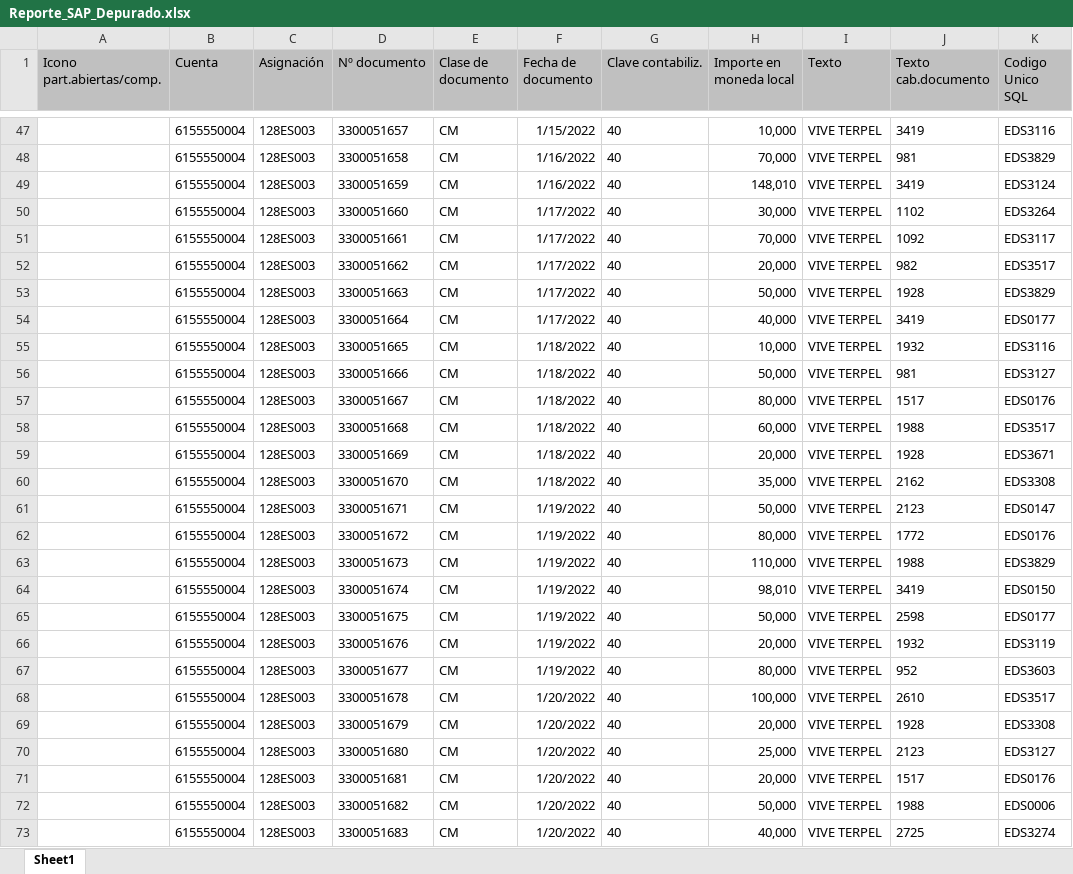
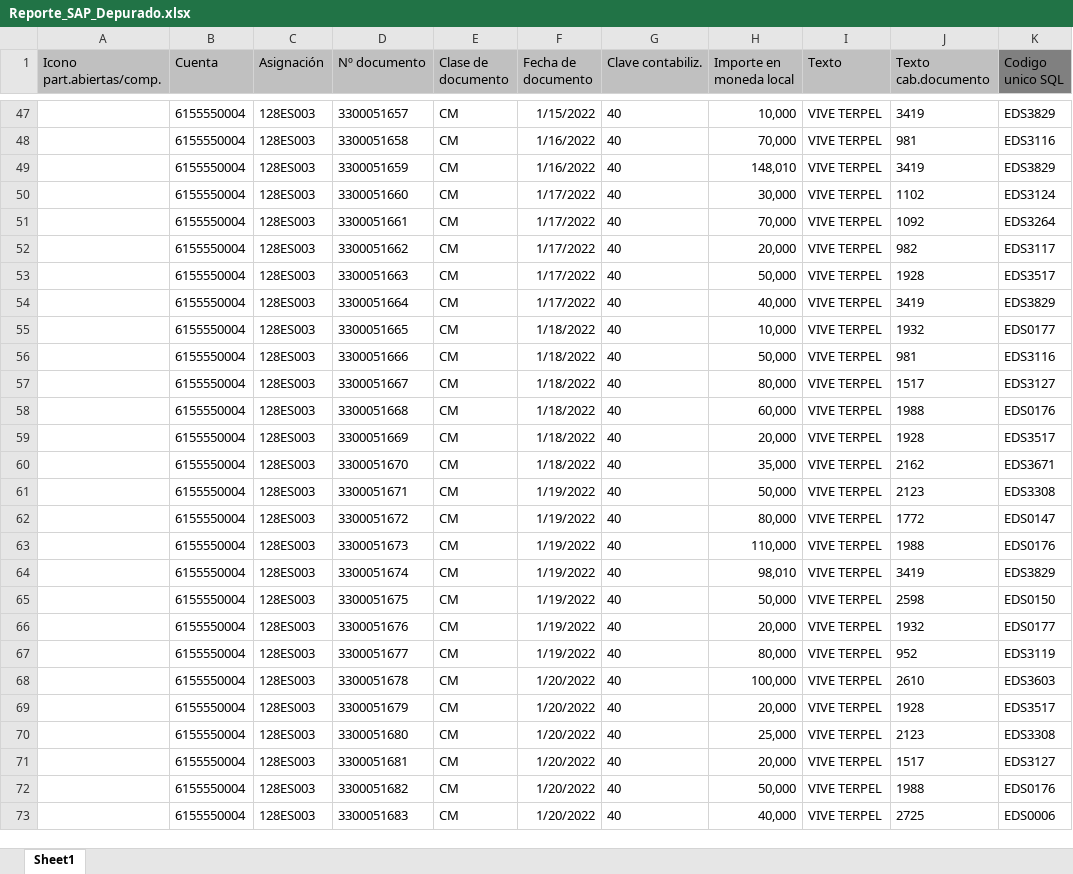
Before and after one commit to EdwinPerezSophos/SBTT0044-Conciliacion-EDS-viva-Terpel, an Excel workbook: Data/Temp/SAP/Reporte_SAP_Depurado.xlsx, sheet Sheet1, drawn as a sheet; only a part is shown, gaps mark what is left out; values as stored, in another font and other column widths than the file's, no borders; charts and pictures not drawn; the diff covers the shown part only; the diff names each change by its address in the sheet, - before the commit and + after, or states it on an @@ line.

```diff
--- a/Data/Temp/SAP/Reporte_SAP_Depurado.xlsx (sheet Sheet1)
+++ b/Data/Temp/SAP/Reporte_SAP_Depurado.xlsx (sheet Sheet1)
-K1: Codigo Unico SQL
+K1: Codigo unico SQL
-K1 fill: #C0C0C0
+K1 fill: #808080
-K47 (Codigo unico SQL): EDS3116
+K47 (Codigo unico SQL): EDS3829
-K48 (Codigo unico SQL): EDS3829
+K48 (Codigo unico SQL): EDS3116
-K49 (Codigo unico SQL): EDS3124
+K49 (Codigo unico SQL): EDS3829
-K50 (Codigo unico SQL): EDS3264
+K50 (Codigo unico SQL): EDS3124
-K51 (Codigo unico SQL): EDS3117
+K51 (Codigo unico SQL): EDS3264
-K52 (Codigo unico SQL): EDS3517
+K52 (Codigo unico SQL): EDS3117
-K53 (Codigo unico SQL): EDS3829
+K53 (Codigo unico SQL): EDS3517
-K54 (Codigo unico SQL): EDS0177
+K54 (Codigo unico SQL): EDS3829
-K55 (Codigo unico SQL): EDS3116
+K55 (Codigo unico SQL): EDS0177
-K56 (Codigo unico SQL): EDS3127
+K56 (Codigo unico SQL): EDS3116
-K57 (Codigo unico SQL): EDS0176
+K57 (Codigo unico SQL): EDS3127
-K58 (Codigo unico SQL): EDS3517
+K58 (Codigo unico SQL): EDS0176
-K59 (Codigo unico SQL): EDS3671
+K59 (Codigo unico SQL): EDS3517
-K60 (Codigo unico SQL): EDS3308
+K60 (Codigo unico SQL): EDS3671
-K61 (Codigo unico SQL): EDS0147
+K61 (Codigo unico SQL): EDS3308
-K62 (Codigo unico SQL): EDS0176
+K62 (Codigo unico SQL): EDS0147
-K63 (Codigo unico SQL): EDS3829
+K63 (Codigo unico SQL): EDS0176
-K64 (Codigo unico SQL): EDS0150
+K64 (Codigo unico SQL): EDS3829
-K65 (Codigo unico SQL): EDS0177
+K65 (Codigo unico SQL): EDS0150
-K66 (Codigo unico SQL): EDS3119
+K66 (Codigo unico SQL): EDS0177
-K67 (Codigo unico SQL): EDS3603
+K67 (Codigo unico SQL): EDS3119
-K68 (Codigo unico SQL): EDS3517
+K68 (Codigo unico SQL): EDS3603
-K69 (Codigo unico SQL): EDS3308
+K69 (Codigo unico SQL): EDS3517
-K70 (Codigo unico SQL): EDS3127
+K70 (Codigo unico SQL): EDS3308
-K71 (Codigo unico SQL): EDS0176
+K71 (Codigo unico SQL): EDS3127
-K72 (Codigo unico SQL): EDS0006
+K72 (Codigo unico SQL): EDS0176
-K73 (Codigo unico SQL): EDS3274
+K73 (Codigo unico SQL): EDS0006
```
Also changed, not shown: 22 added rows and 496 edited cells elsewhere in this sheet, charts or pictures, Data/Temp/SAP/Relacion_EDS.xlsx, 3 other files.
